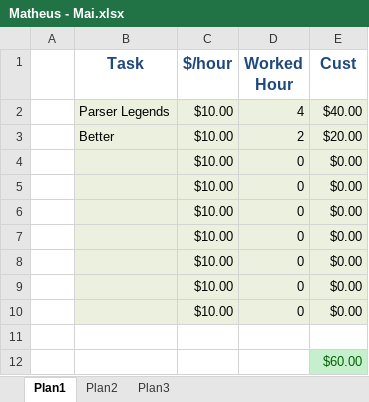
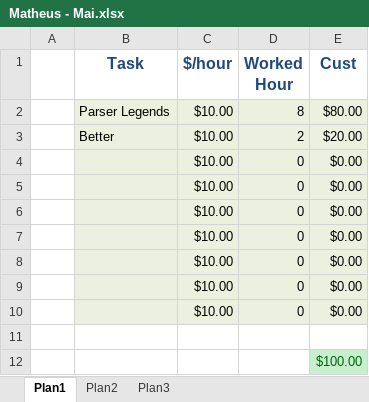
Before and after one commit to parserparser/matheus-python, an Excel workbook: Planilhas/Matheus - Mai.xlsx, sheet Plan1, drawn as a sheet; values as stored, in another font and other column widths than the file's, no borders; the diff names each change by its address in the sheet, - before the commit and + after, or states it on an @@ line.

Commit message:
- Atualizando planilha.

```diff
--- a/Planilhas/Matheus - Mai.xlsx (sheet Plan1)
+++ b/Planilhas/Matheus - Mai.xlsx (sheet Plan1)
-D2 (Worked Hour): 4
+D2 (Worked Hour): 8
-E2 (Cust): $40.00
+E2 (Cust): $80.00
-E12 (Cust): $60.00
+E12 (Cust): $100.00
```
